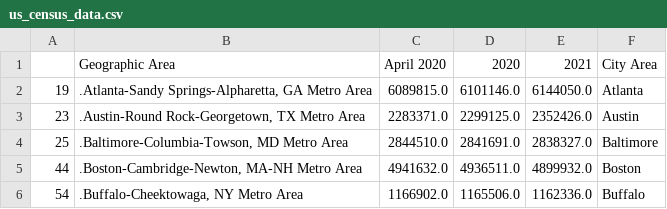
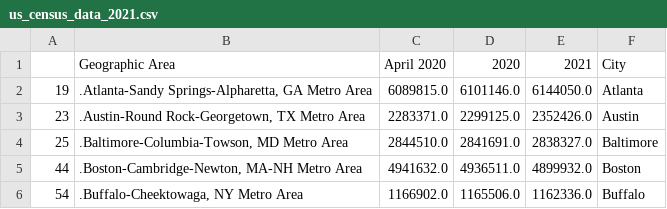
Before and after one commit to RL-Lane/Professional-Sports, a CSV file: us_census_data_2021.csv (was us_census_data.csv), drawn as a sheet; only a part is shown.

```diff
--- a/us_census_data.csv
+++ b/us_census_data_2021.csv
@@ -1,2 +1,2 @@
-,Geographic Area,April 2020,2020,2021,City Area
+,Geographic Area,April 2020,2020,2021,City
 19,".Atlanta-Sandy Springs-Alpharetta, GA Metro Area",6089815.0,6101146.0,6144050.0,Atlanta
```
Also changed, not shown: 9 other files.
